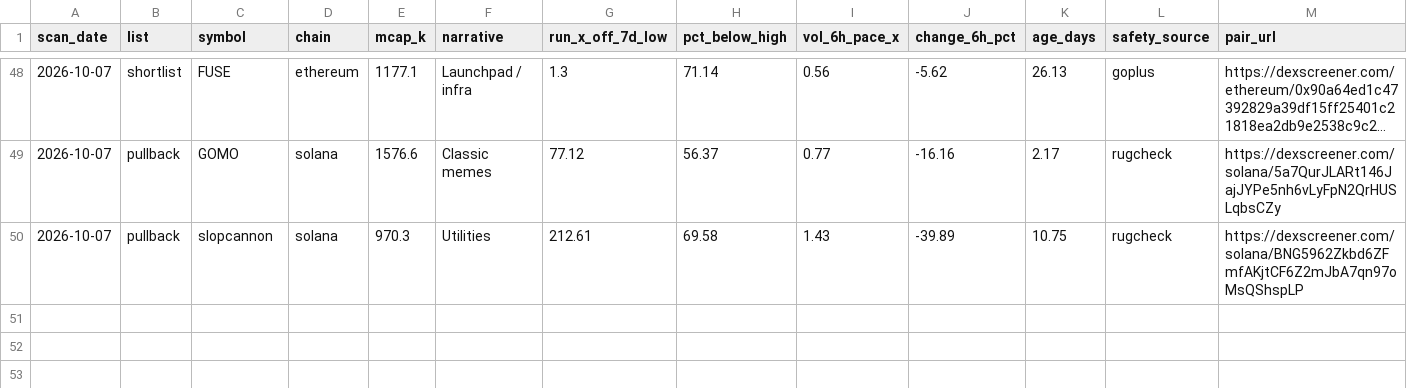
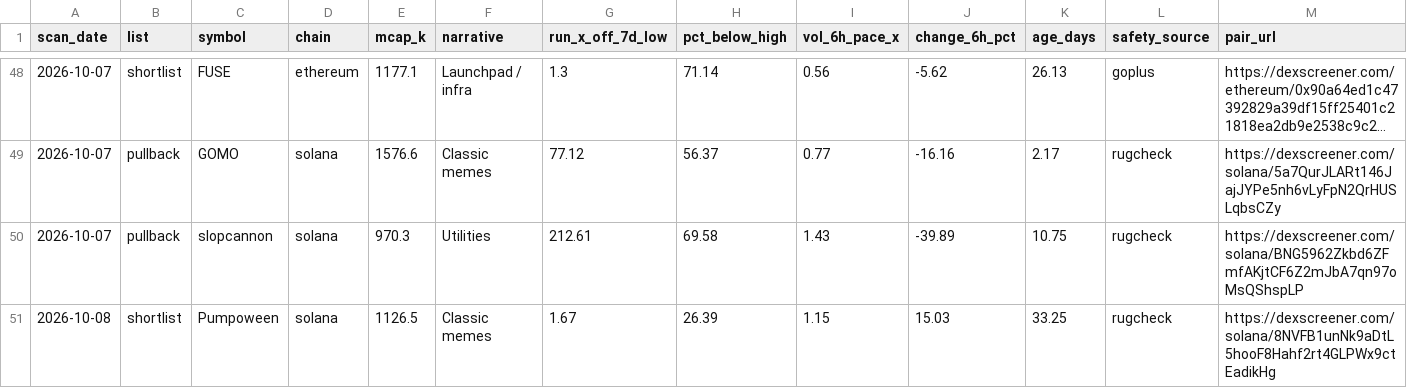
Before and after one commit to hueyyy-eng/moonshot-fetch, a CSV file: site/daily-lists.csv, drawn as a sheet; only a part is shown, gaps mark what is left out; long unchanged cells end in …; rows hold the shown columns only; the diff names each change by its address in the sheet, - before the commit and + after, or states it on an @@ line.

```diff
--- a/site/daily-lists.csv
+++ b/site/daily-lists.csv
+row 51: 2026-10-08 | shortlist | Pumpoween | solana | 1126.5 | Classic memes | 1.67 | 26.39 | 1.15 | 15.03 | 33.25 | rugcheck | https://dexscreener.com/solana/8NVFB1unNk9aDtL5hooF8Hahf2rt4GLPWx9ctEadikHg
```
Also changed, not shown: site/holder-log.csv, site/narrative-log.csv, 7 other files.
